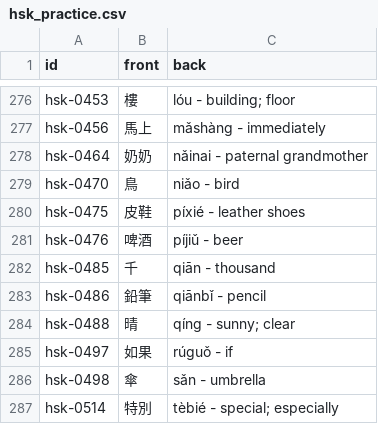
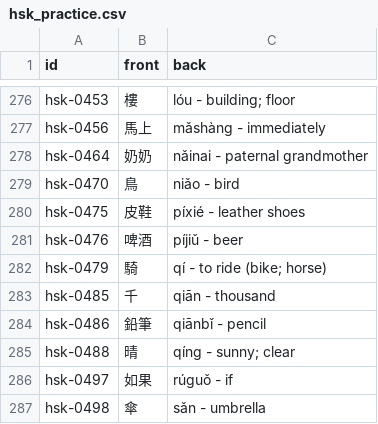
Before and after one commit to chiin/feeeed, a CSV file: hsk_practice.csv, drawn as a sheet; only a part is shown, gaps mark what is left out; the shorter side is filled out with more unchanged rows; the diff names each change by its address in the sheet, - before the commit and + after, or states it on an @@ line.

```diff
--- a/hsk_practice.csv
+++ b/hsk_practice.csv
+row 282: hsk-0479 | 騎 | qí - to ride (bike; horse)
```
Also changed, not shown: 29 other files.
